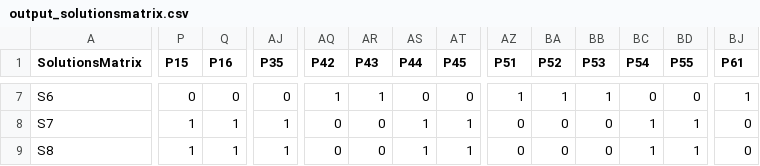
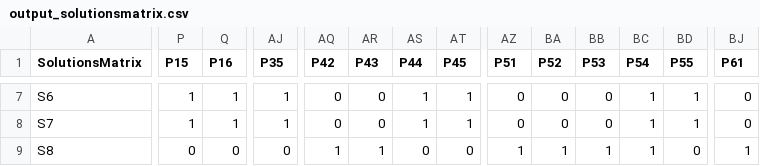
Before and after one commit to andrewcottam/python-rest-server, a CSV file: marxan/Marxan243/MarxanData_unix/andrew/Sample scenario/output/output_solutionsmatrix.csv, drawn as a sheet; only a part is shown, gaps mark what is left out; the diff covers the shown part only; the diff names each change by its address in the sheet, - before the commit and + after, or states it on an @@ line.

```diff
--- a/marxan/Marxan243/MarxanData_unix/andrew/Sample scenario/output/output_solutionsmatrix.csv
+++ b/marxan/Marxan243/MarxanData_unix/andrew/Sample scenario/output/output_solutionsmatrix.csv
-P7 (P15): 0
+P7 (P15): 1
-Q7 (P16): 0
+Q7 (P16): 1
-AJ7 (P35): 0
+AJ7 (P35): 1
-AQ7 (P42): 1
+AQ7 (P42): 0
-AR7 (P43): 1
+AR7 (P43): 0
-AS7 (P44): 0
+AS7 (P44): 1
-AT7 (P45): 0
+AT7 (P45): 1
-AZ7 (P51): 1
+AZ7 (P51): 0
-BA7 (P52): 1
+BA7 (P52): 0
-BB7 (P53): 1
+BB7 (P53): 0
-BC7 (P54): 0
+BC7 (P54): 1
-BD7 (P55): 0
+BD7 (P55): 1
-BJ7 (P61): 1
+BJ7 (P61): 0
-P9 (P15): 1
+P9 (P15): 0
-Q9 (P16): 1
+Q9 (P16): 0
-AJ9 (P35): 1
+AJ9 (P35): 0
-AQ9 (P42): 0
+AQ9 (P42): 1
-AR9 (P43): 0
+AR9 (P43): 1
-AS9 (P44): 1
+AS9 (P44): 0
-AT9 (P45): 1
+AT9 (P45): 0
-AZ9 (P51): 0
+AZ9 (P51): 1
-BA9 (P52): 0
+BA9 (P52): 1
-BB9 (P53): 0
+BB9 (P53): 1
-BD9 (P55): 1
+BD9 (P55): 0
-BJ9 (P61): 0
+BJ9 (P61): 1
```
Also changed, not shown: 41 edited cells elsewhere in this file, 55 other files.
